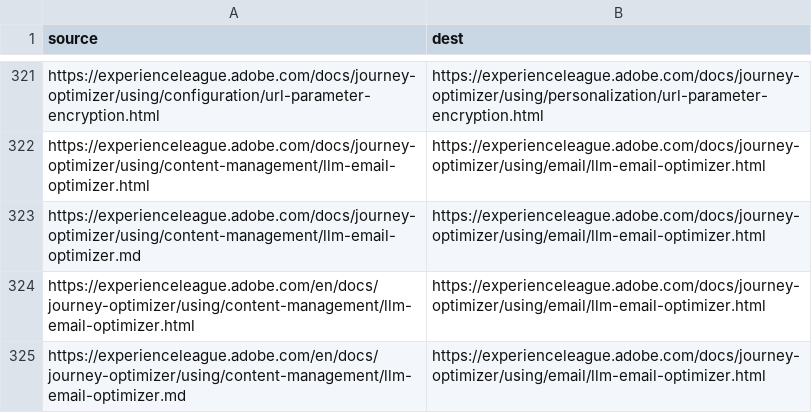
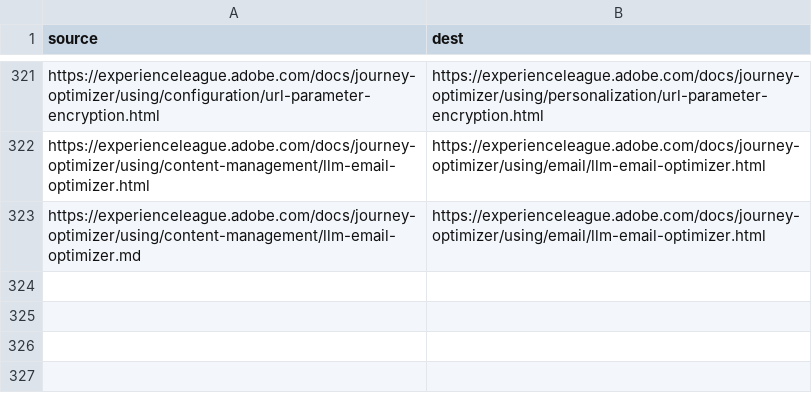
Before and after one commit to AdobeDocs/journey-optimizer.it-IT, a CSV file: redirects.csv, drawn as a sheet; only a part is shown, gaps mark what is left out.

Commit message:
Sync non-localized files for core commit c797859 Changes for core/source commit https://git.corp.adobe.com/AdobeDocs/journey-optimizer.en/commit/c797859fb91da5b1bf84e81372c8c88e5e5d4898

```diff
--- a/redirects.csv
+++ b/redirects.csv
@@ -323,3 +323 @@ https://experienceleague.adobe.com/docs/journey-optimizer/using/content-manageme
 https://experienceleague.adobe.com/docs/journey-optimizer/using/content-management/llm-email-optimizer.md,https://experienceleague.adobe.com/docs/journey-optimizer/using/email/llm-email-optimizer.html
-https://experienceleague.adobe.com/en/docs/journey-optimizer/using/content-management/llm-email-optimizer.html,https://experienceleague.adobe.com/docs/journey-optimizer/using/email/llm-email-optimizer.html
-https://experienceleague.adobe.com/en/docs/journey-optimizer/using/content-management/llm-email-optimizer.md,https://experienceleague.adobe.com/docs/journey-optimizer/using/email/llm-email-optimizer.html
```
